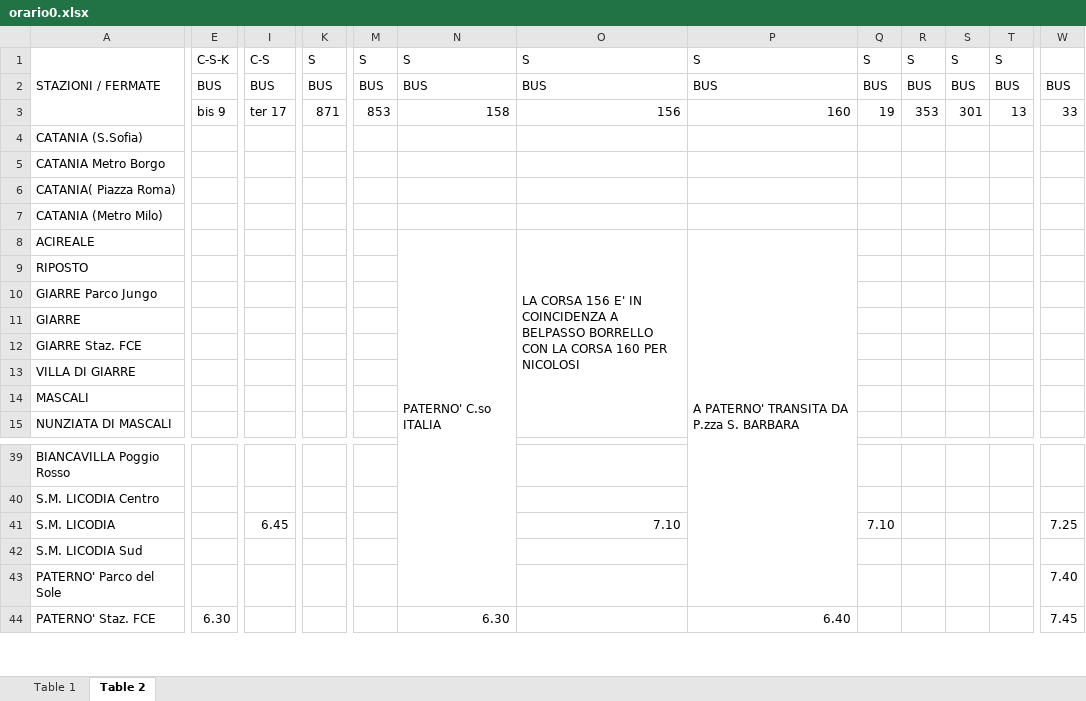
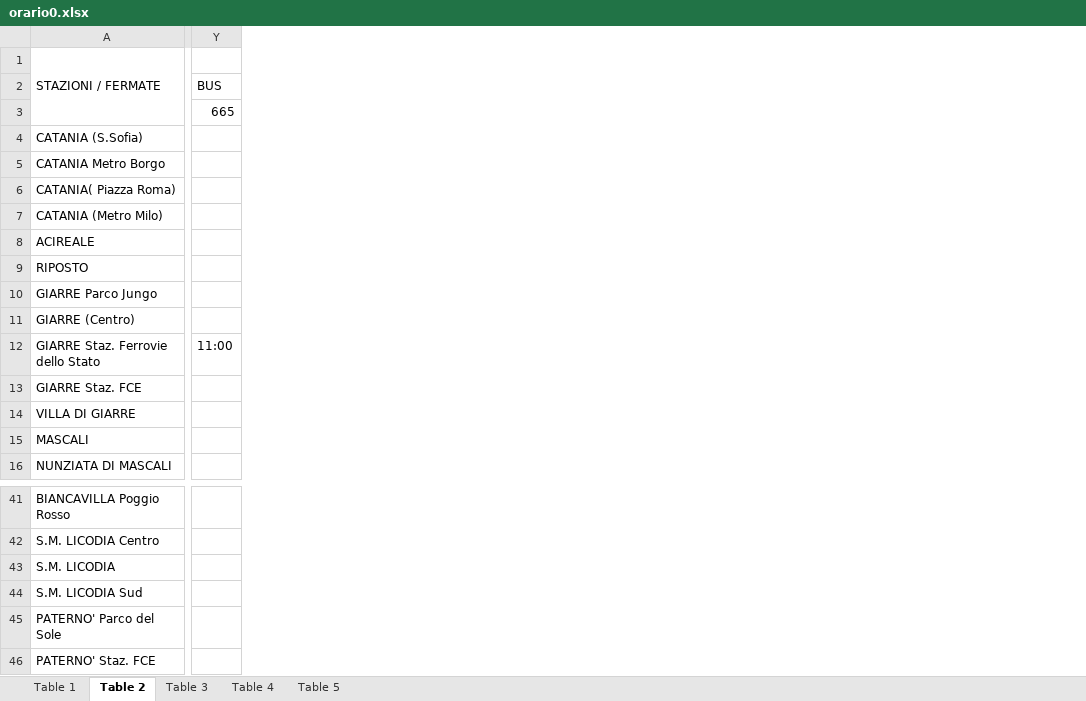
Before and after one commit to LeoCanta42/FCE_bot, an Excel workbook: module/timetables_operations/bus/orario0.xlsx, sheet Table 2, drawn as a sheet; only a part is shown, gaps mark what is left out; values as stored, in another font and other column widths than the file's, no cell formats; charts and pictures not drawn; removed rows and columns are numbered as before the commit, all else as after; rows hold the shown columns only; the diff covers the shown part only; the diff names each change by its address in the sheet, - before the commit and + after, or states it on an @@ line.

Commit message:
chore: modified db.py to try reset database (if tables not exists just create new ones), scheduler to test on start if there are updates, updated timetables's files

```diff
--- a/module/timetables_operations/bus/orario0.xlsx (sheet Table 2)
+++ b/module/timetables_operations/bus/orario0.xlsx (sheet Table 2)
+sheet tab: Table 3
+sheet tab: Table 4
+sheet tab: Table 5
-column E, rows 1-3: C-S-K | BUS | bis 9; row 44: 6.30
-column I, rows 1-3: C-S | BUS | ter 17; row 41: 6.45
-column K, rows 1-3: S | BUS | 871
-column M, rows 1-3: S | BUS | 853
-column N, rows 1-8: S | BUS | 158 |  |  |  |  | PATERNO' C.so ITALIA; row 44: 6.30
-column O, rows 1-8: S | BUS | 156 |  |  |  |  | LA CORSA 156 E' IN COINCIDENZA A BELPASSO BORRELLO CON LA CORSA 160 PER NICOLOSI; row 41: 7.10
-column P, rows 1-8: S | BUS | 160 |  |  |  |  | A PATERNO' TRANSITA DA P.zza S. BARBARA; row 44: 6.40
-column Q, rows 1-3: S | BUS | 19; row 41: 7.10
-column R, rows 1-3: S | BUS | 353
-column S, rows 1-3: S | BUS | 301
-column T, rows 1-3: S | BUS | 13
-column W, rows 2-3: BUS | 33; rows 41-44: 7.25 |  | 7.40 | 7.45
+column Y, rows 2-3: BUS | 665
-A11: GIARRE
+A11: GIARRE (Centro)
+row 12: GIARRE Staz. Ferrovie dello Stato | 11:00
```
Also changed, not shown: 1 added row, 4 removed rows, 3 added columns, 37 removed columns and 27 edited cells elsewhere in this sheet, sheet Table 1, cell formats, charts or pictures, module/timetables_operations/littorina/orario0.xlsx, 6 other files.
